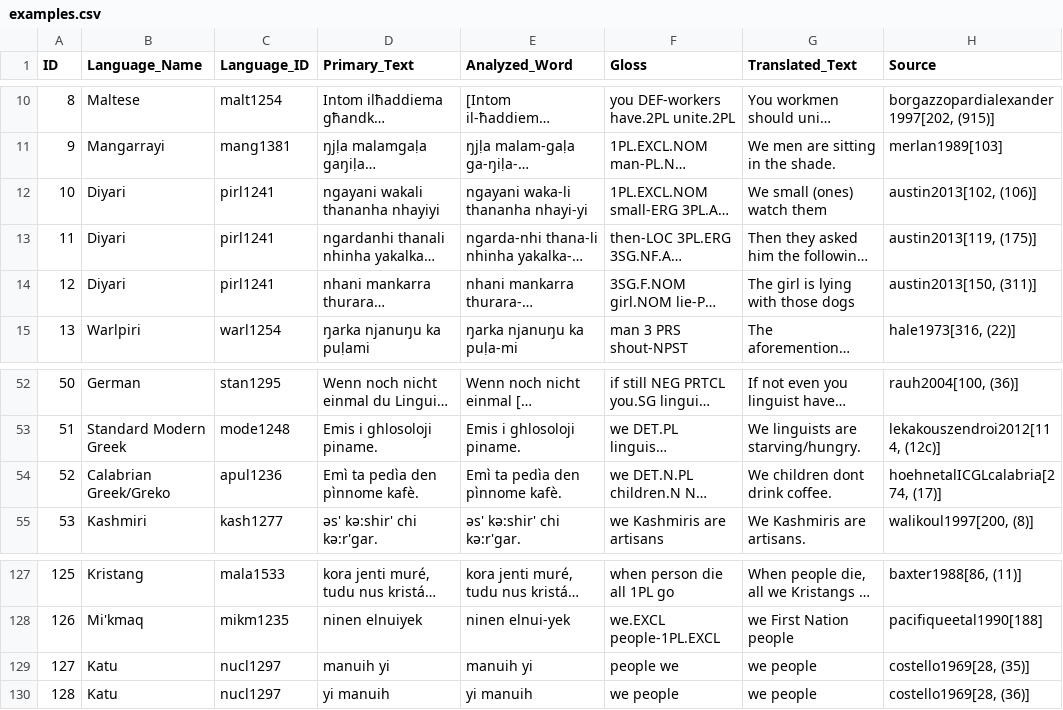
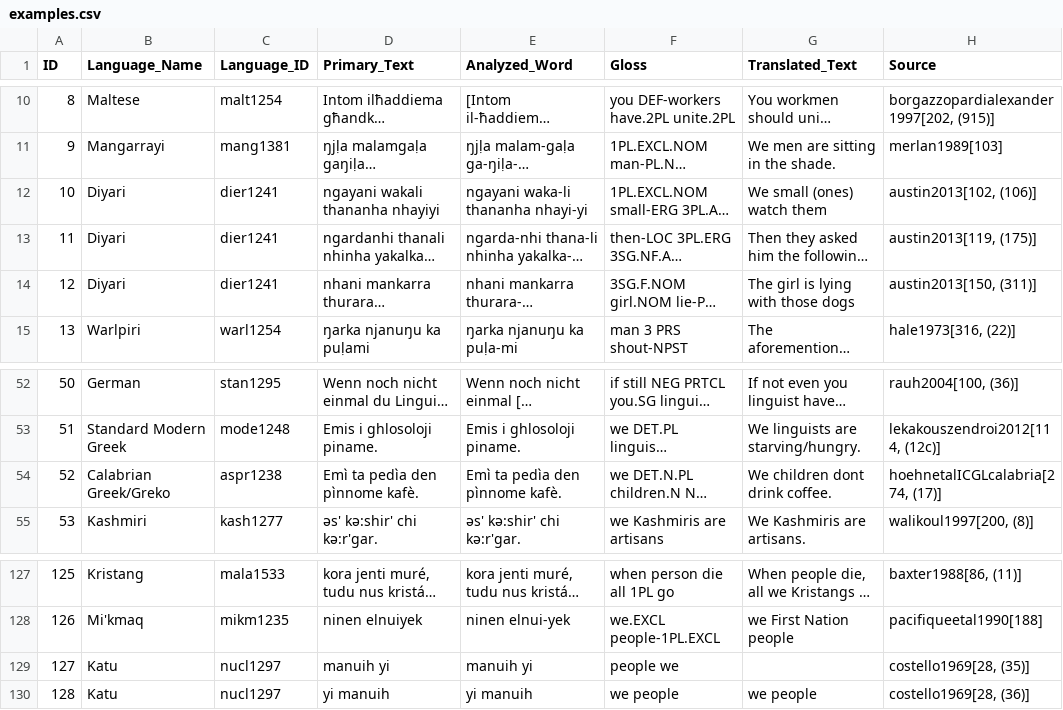
Before and after one commit to gfkpth/nominalperson_cldf, a CSV file: raw/examples.csv, drawn as a sheet; only a part is shown, gaps mark what is left out; long unchanged cells end in …; the diff names each change by its address in the sheet, - before the commit and + after, or states it on an @@ line.

Commit message:
corrected versions of examples.csv and grammarchecks.csv; update of parameter-codes.json

```diff
--- a/raw/examples.csv
+++ b/raw/examples.csv
-C12:C14 (Language_ID): pirl1241
+C12:C14 (Language_ID): dier1241
-C54 (Language_ID): apul1236
+C54 (Language_ID): aspr1238
-G129 (Translated_Text): we people
+G129 (Translated_Text): (empty)
```
Also changed, not shown: raw/grammarchecks.csv, 1 other file.
